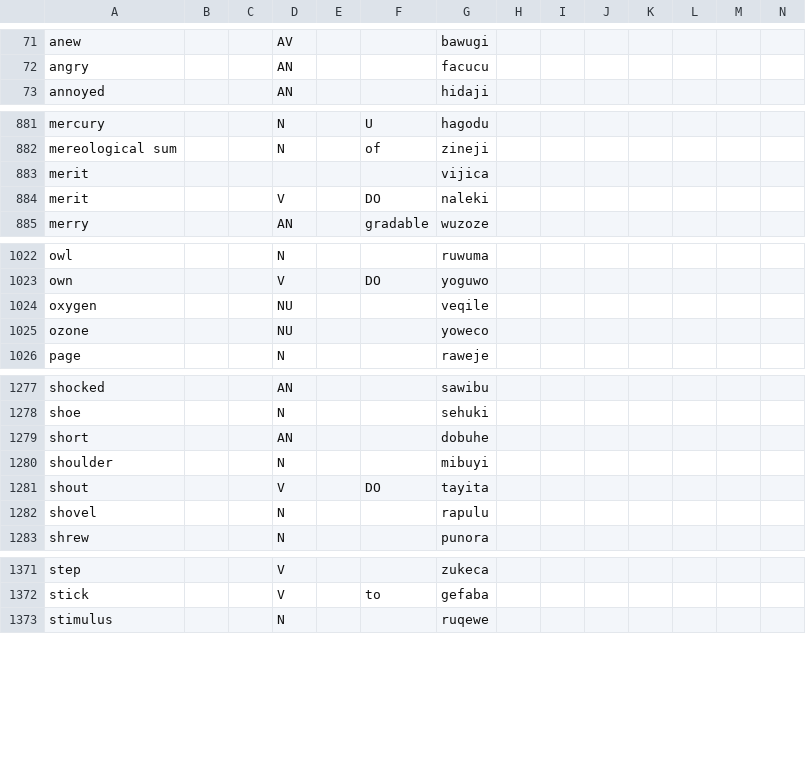
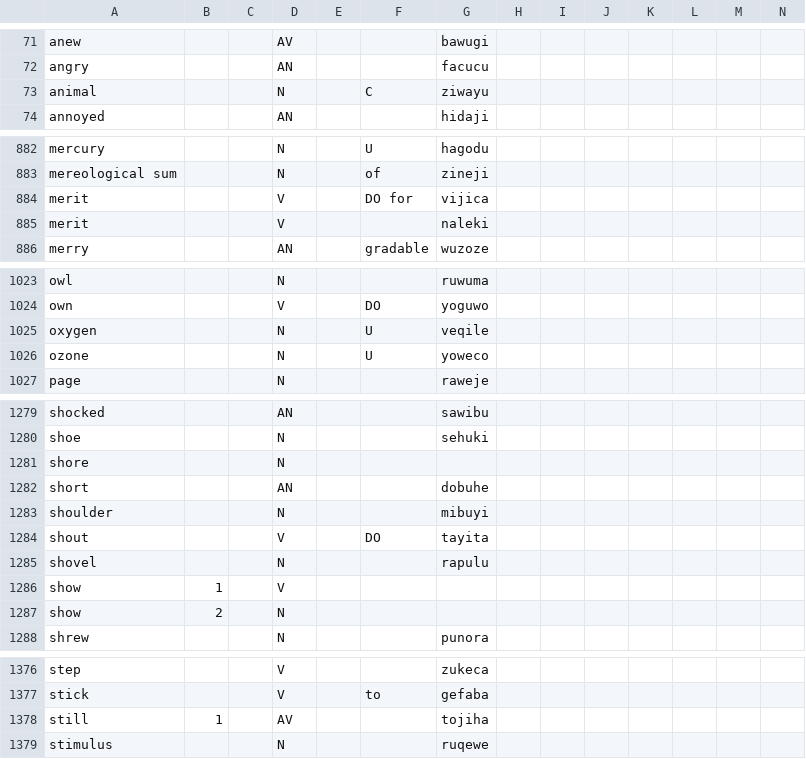
Before and after one commit to Ntsekees/Predilex, a CSV file: natlangs/eng.csv, drawn as a sheet; only a part is shown, gaps mark what is left out; the diff covers the shown part only.

Commit message:
Adding English lexemes and traits.

```diff
--- a/natlangs/eng.csv
+++ b/natlangs/eng.csv
@@ -72,2 +72,3 @@
 "angry",,,"AN",,,"facucu ",,,,,,,
+"animal",,,"N",,"C","ziwayu",,,,,,,
 "annoyed",,,"AN",,,"hidaji ",,,,,,,
@@ -882,4 +883,4 @@
 "mereological sum",,,"N",,"of","zineji ",,,,,,,
-"merit",,,,,,"vijica ",,,,,,,
-"merit",,,"V",,"DO","naleki ",,,,,,,
+"merit",,,"V",,"DO for","vijica ",,,,,,,
+"merit",,,"V",,,"naleki ",,,,,,,
 "merry",,,"AN",,"gradable","wuzoze ",,,,,,,
@@ -1023,4 +1024,4 @@
 "own",,,"V",,"DO","yoguwo ",,,,,,,
-"oxygen",,,"NU",,,"veqile ",,,,,,,
-"ozone",,,"NU",,,"yoweco ",,,,,,,
+"oxygen",,,"N",,"U","veqile ",,,,,,,
+"ozone",,,"N",,"U","yoweco ",,,,,,,
 "page",,,"N",,,"raweje ",,,,,,,
@@ -1278,2 +1280,3 @@
 "shoe",,,"N",,,"sehuki ",,,,,,,
+"shore",,,"N",,,,,,,,,,
 "short",,,"AN",,,"dobuhe ",,,,,,,
@@ -1282,2 +1285,4 @@
 "shovel",,,"N",,,"rapulu ",,,,,,,
+"show",1,,"V",,,,,,,,,,
+"show",2,,"N",,,,,,,,,,
 "shrew",,,"N",,,"punora ",,,,,,,
@@ -1372,2 +1377,3 @@
 "stick",,,"V",,"to","gefaba ",,,,,,,
+"still",1,,"AV",,,"tojiha",,,,,,,
 "stimulus",,,"N",,,"ruqewe ",,,,,,,
```
Also changed, not shown: 1 added row and 3 edited cells elsewhere in this file.
